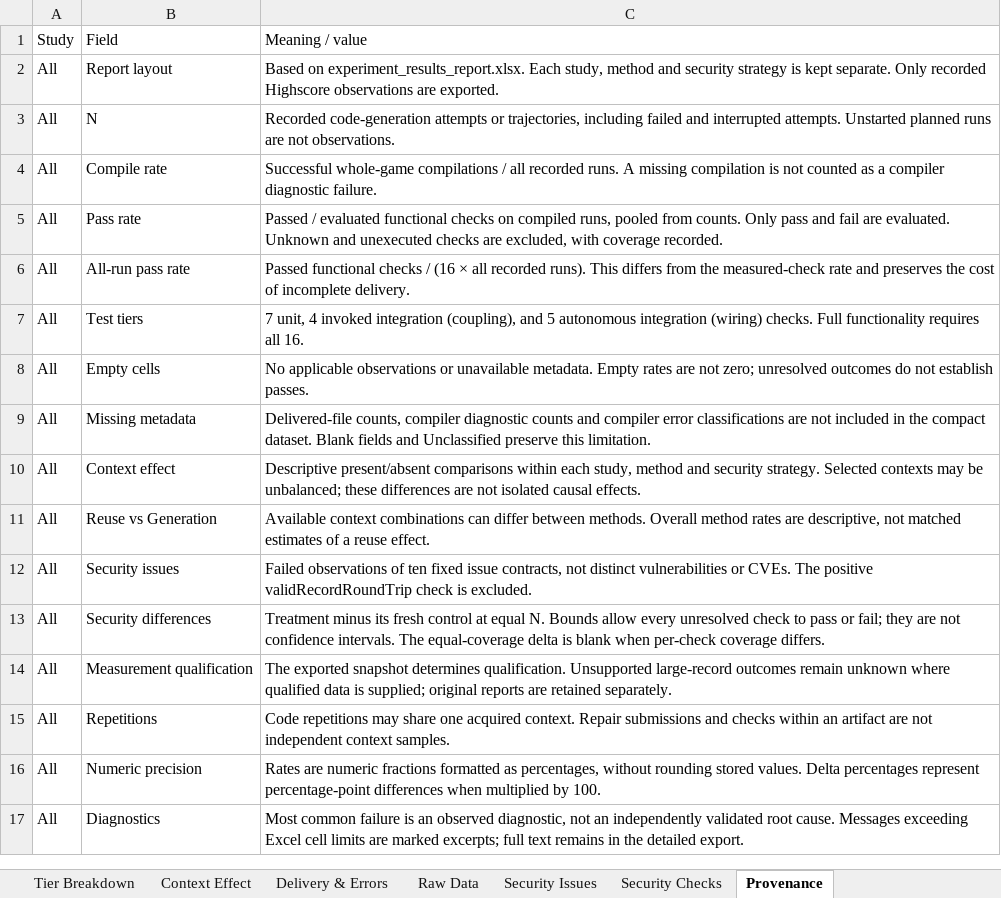
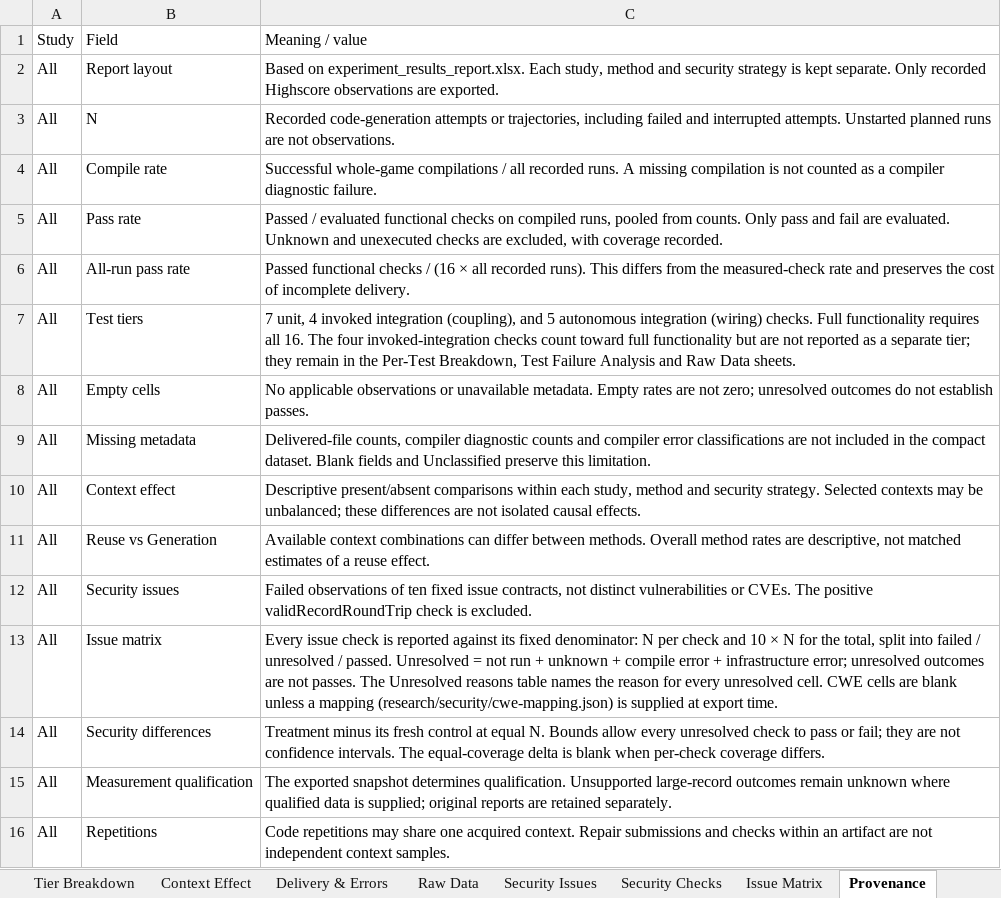
Before and after one commit to eliahilse/asteria, an Excel workbook: research/iterations/i07-operational-replication/experiment_results_report.xlsx, sheet Provenance, drawn as a sheet; only a part is shown; the shorter side is filled out with more unchanged rows; values as stored, in another font and other column widths than the file's, no cell formats; the diff names each change by its address in the sheet, - before the commit and + after, or states it on an @@ line.

Commit message:
feat: report every issue check with fixed denominators
Add an Issue Matrix sheet, markdown and CSV that show each check as
failed / unresolved / passed out of N per check and 10 x N per condition,
with the reason for every unresolved cell. Drop the invoked headline
column from the explorer and workbook while keeping the four checks in
the full-functionality criterion and raw data. Regenerate the I07 report
workbook and add a headless export for the detailed workbook.

```diff
--- a/research/iterations/i07-operational-replication/experiment_results_report.xlsx (sheet Provenance)
+++ b/research/iterations/i07-operational-replication/experiment_results_report.xlsx (sheet Provenance)
+sheet tab: Issue Matrix
-C7 (Meaning / value): …all 16.
+C7 (Meaning / value): …all 16. The four invoked-integration checks count toward full functionality but are not reported as a separate tier; they remain in the Per-Test Breakdown, Test Failure Analysis and Raw Data sheets.
+row 13: All | Issue matrix | Every issue check is reported against its fixed denominator: N per check and 10 × N for the total, split into failed / unresolved / passed. Unresolved = not run + unknown + compile error + infrastructure error; unresolved outcomes are not passes. The Unresolved reasons table names the reason for every unresolved cell. CWE cells are blank unless a mapping (research/security/cwe-mapping.json) is supplied at export time.
```
Also changed, not shown: sheet Tier Breakdown, sheet Overview, cell formats, 19 other files.
